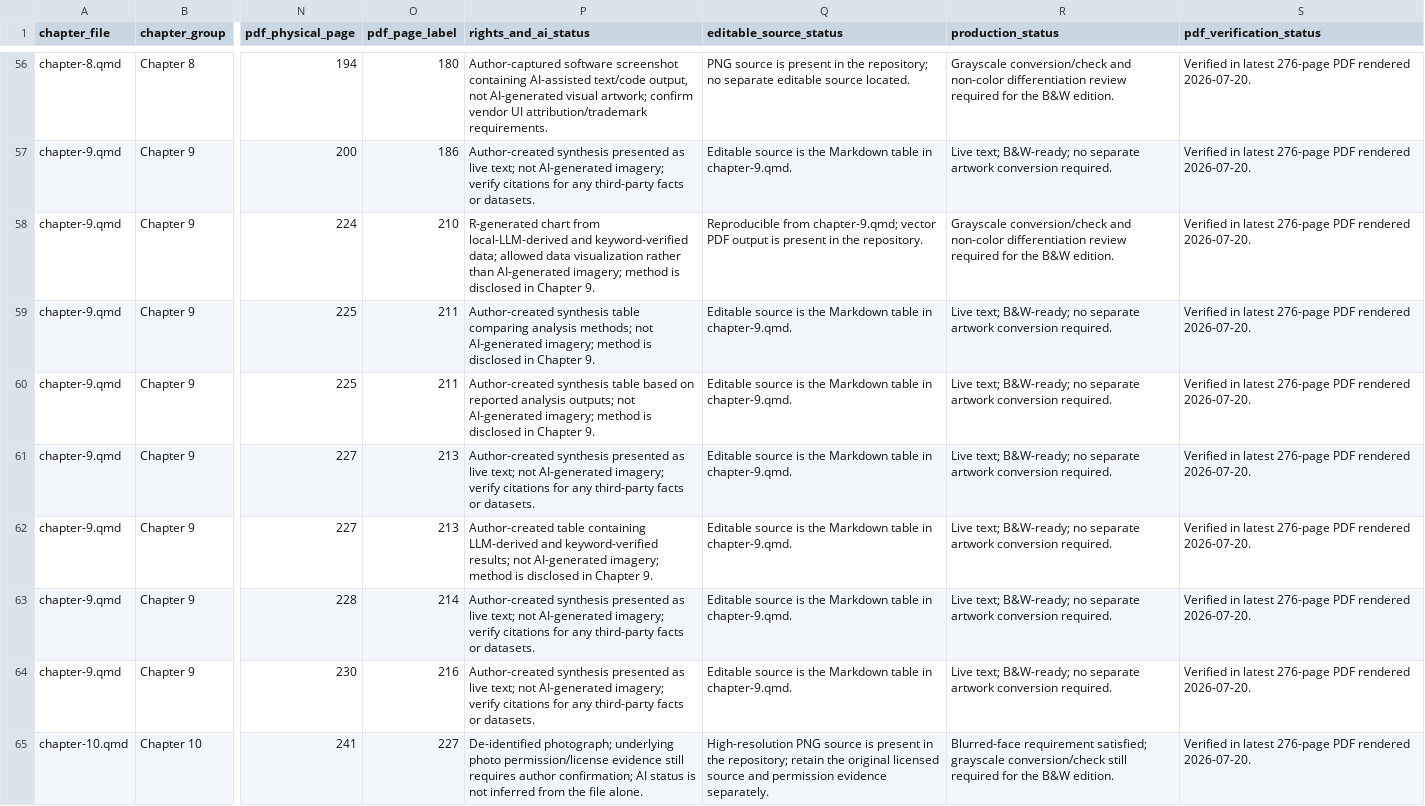
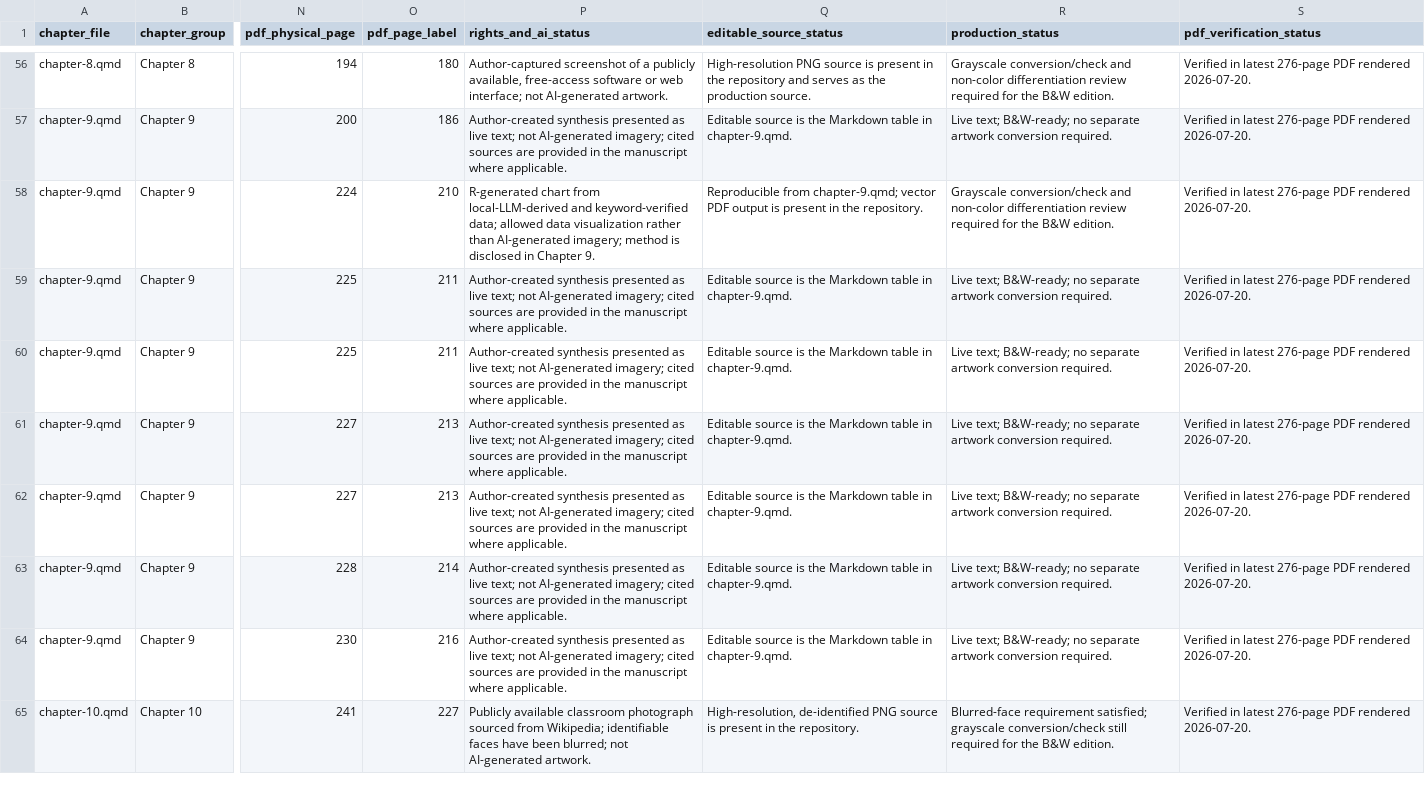
Before and after one commit to data-edu/computational-social-science-cookbook, a CSV file: Artwork/artwork_inventory.csv, drawn as a sheet; only a part is shown, gaps mark what is left out; the diff covers the shown part only; the diff names each change by its address in the sheet, - before the commit and + after, or states it on an @@ line.

Commit message:
Clarify artwork source and AI status

```diff
--- a/Artwork/artwork_inventory.csv
+++ b/Artwork/artwork_inventory.csv
-P56 (rights_and_ai_status): Author-captured software screenshot containing AI-assisted text/code output, not AI-generated visual artwork; confirm vendor UI attribution/trademark requirements.
+P56 (rights_and_ai_status): Author-captured screenshot of a publicly available, free-access software or web interface; not AI-generated artwork.
-Q56 (editable_source_status): PNG source is present in the repository; no separate editable source located.
+Q56 (editable_source_status): High-resolution PNG source is present in the repository and serves as the production source.
-P57 (rights_and_ai_status): …AI-generated imagery; verify citations for any third-party facts or datasets.
+P57 (rights_and_ai_status): …AI-generated imagery; cited sources are provided in the manuscript where applicable.
-P59 (rights_and_ai_status): Author-created synthesis table comparing analysis methods; not AI-generated imagery; method is disclosed in Chapter 9.
+P59 (rights_and_ai_status): Author-created synthesis presented as live text; not AI-generated imagery; cited sources are provided in the manuscript where applicable.
-P60 (rights_and_ai_status): Author-created synthesis table based on reported analysis outputs; not AI-generated imagery; method is disclosed in Chapter 9.
+P60 (rights_and_ai_status): Author-created synthesis presented as live text; not AI-generated imagery; cited sources are provided in the manuscript where applicable.
-P61 (rights_and_ai_status): …AI-generated imagery; verify citations for any third-party facts or datasets.
+P61 (rights_and_ai_status): …AI-generated imagery; cited sources are provided in the manuscript where applicable.
-P62 (rights_and_ai_status): Author-created table containing LLM-derived and keyword-verified results; not AI-generated imagery; method is disclosed in Chapter 9.
+P62 (rights_and_ai_status): Author-created synthesis presented as live text; not AI-generated imagery; cited sources are provided in the manuscript where applicable.
-P63:P64 (rights_and_ai_status): …AI-generated imagery; verify citations for any third-party facts or datasets.
+P63:P64 (rights_and_ai_status): …AI-generated imagery; cited sources are provided in the manuscript where applicable.
-P65 (rights_and_ai_status): De-identified photograph; underlying photo permission/license evidence still requires author confirmation; AI status is not inferred from the file alone.
+P65 (rights_and_ai_status): Publicly available classroom photograph sourced from Wikipedia; identifiable faces have been blurred; not AI-generated artwork.
-Q65 (editable_source_status): High-resolution PNG source is present in the repository; retain the original licensed source and permission evidence separately.
+Q65 (editable_source_status): High-resolution, de-identified PNG source is present in the repository.
```
Also changed, not shown: 92 edited cells elsewhere in this file.
